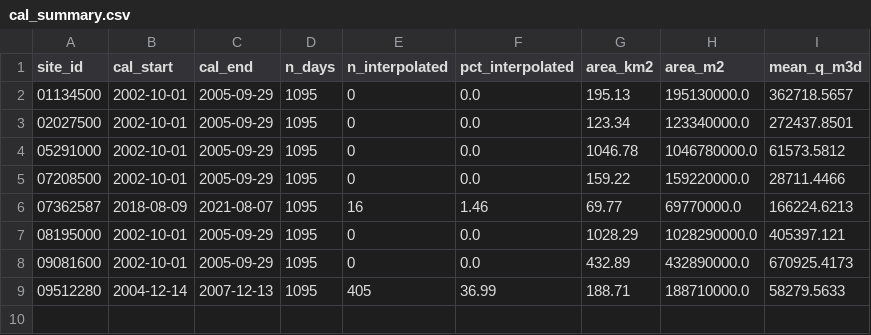
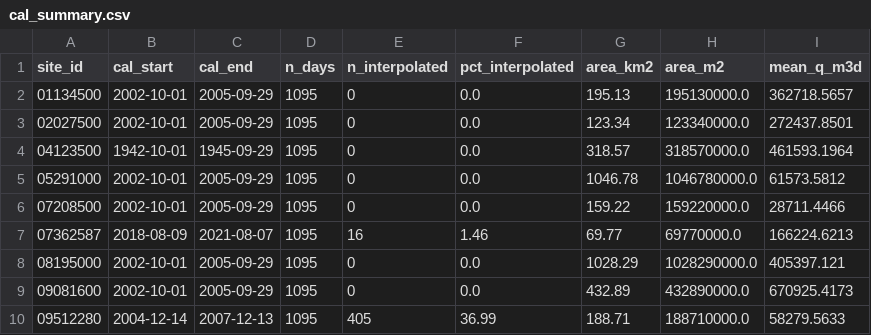
Before and after one commit to Ryan-vanderHeijden/pybfs, a CSV file: RV_data/calibration/cal_summary.csv, drawn as a sheet; the diff names each change by its address in the sheet, - before the commit and + after, or states it on an @@ line.

```diff
--- a/RV_data/calibration/cal_summary.csv
+++ b/RV_data/calibration/cal_summary.csv
+row 4: 04123500 | 1942-10-01 | 1945-09-29 | 1095 | 0 | 0.0 | 318.57 | 318570000.0 | 461593.1964
```
Also changed, not shown: RV_data/calibration/01134500_knee.csv, RV_data/calibration/01134500_pareto.csv, 17 other files.
